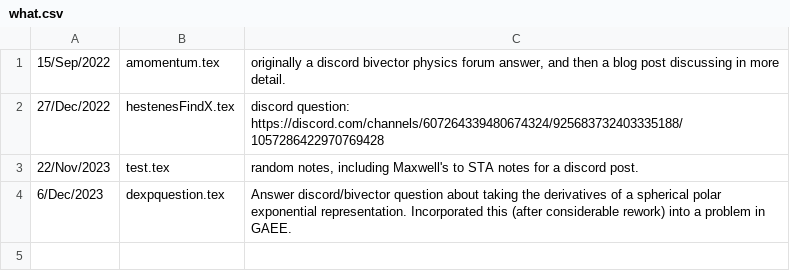
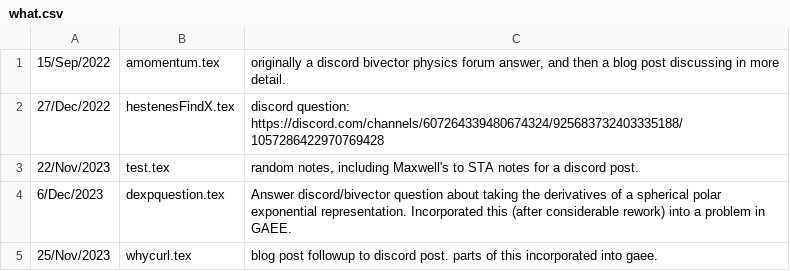
Before and after one commit to peeterjoot/blogit, a CSV file: discord/what.csv, drawn as a sheet.

Commit message:
renamed:    gaintro.tex -> .junk/gaintro.tex modified:   .junk/what.csv modified:   discord/what.csv renamed:    whycurl.tex -> discord/whycurl.tex renamed:    bladeDotWedgeSymmetryIdentitiesTheorem.tex -> forum/bladeDotWedgeSymmetryIdentitiesTheorem.tex renamed:    dotwedgedef.tex -> forum/dotwedgedef.tex renamed:    innerouter.tex -> forum/innerouter.tex renamed:    invariantDistance.tex -> forum/invariantDistance.tex renamed:    reflection.tex -> forum/reflection.tex renamed:    reversion.tex -> forum/reversion.tex renamed:    rotation.tex -> forum/rotation.tex renamed:    surface.tex -> forum/surface.tex renamed:    units.tex -> forum/units.tex new file:   forum/what.csv renamed:    4dwedge.tex -> math.se/4dwedge.tex renamed:    hyperwedge.tex -> math.se/hyperwedge.tex renamed:    wedge_no_metric.tex -> math.se/wedge_no_metric.tex renamed:    cramersProjection.tex -> moved/cramersProjection.tex modified:   moved/what.csv modified:   what.csv

```diff
--- a/discord/what.csv
+++ b/discord/what.csv
@@ -4 +4,2 @@
 6/Dec/2023;dexpquestion.tex;Answer discord/bivector question about taking the derivatives of a spherical polar exponential representation.  Incorporated this (after considerable rework) into a problem in GAEE.
+25/Nov/2023;whycurl.tex;blog post followup to discord post.  parts of this incorporated into gaee.
```
Also changed, not shown: .junk/what.csv, moved/what.csv, 17 other files.
